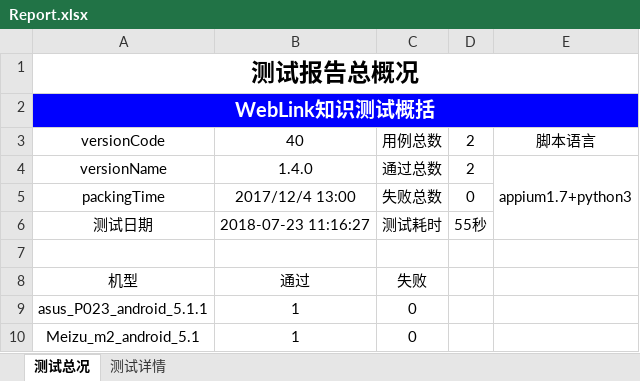
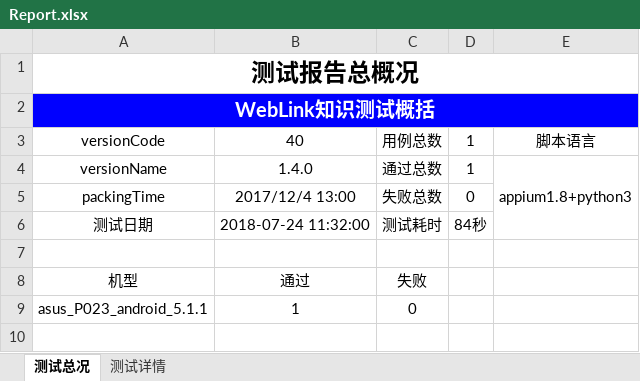
Before and after one commit to samesky2016/appium-test, an Excel workbook: Report/Report.xlsx, sheet 测试总况, drawn as a sheet; values as stored, in another font and other column widths than the file's, no borders; charts and pictures not drawn; the diff names each change by its address in the sheet, - before the commit and + after, or states it on an @@ line.

```diff
--- a/Report/Report.xlsx (sheet 测试总况)
+++ b/Report/Report.xlsx (sheet 测试总况)
-D3:D4: 2
+D3:D4: 1
-E4: appium1.7+python3
+E4: appium1.8+python3
-B6: 2018-07-23 11:16:27
+B6: 2018-07-24 11:32:00
-D6: 55秒
+D6: 84秒
-row 10: Meizu_m2_android_5.1 | 1 | 0
```
Also changed, not shown: sheet 测试详情, charts or pictures, 7 other files.
